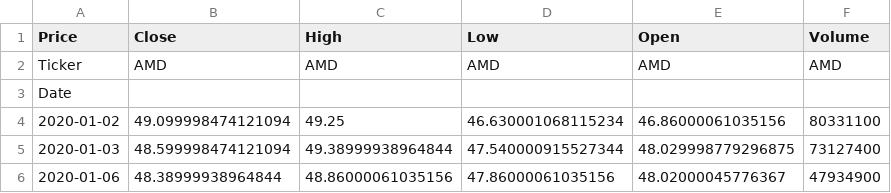
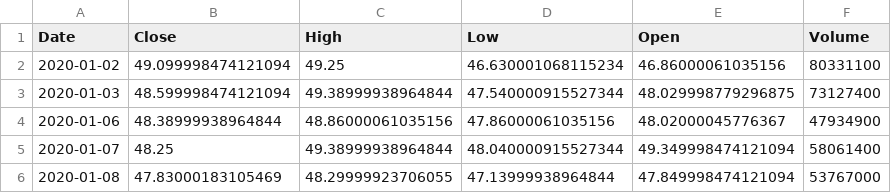
Before and after one commit to hamzaberrada122-stack/finance-project, a CSV file: data/raw/AMD.csv, drawn as a sheet; only a part is shown; the shorter side is filled out with more unchanged rows.

```diff
--- a/data/raw/AMD.csv
+++ b/data/raw/AMD.csv
@@ -1,4 +1,2 @@
-Price,Close,High,Low,Open,Volume
-Ticker,AMD,AMD,AMD,AMD,AMD
-Date,,,,,
+Date,Close,High,Low,Open,Volume
 2020-01-02,49.099998474121094,49.25,46.630001068115234,46.86000061035156,80331100
```
Also changed, not shown: data/raw/GOOG.csv, data/raw/MSFT.csv, 2 other files.
